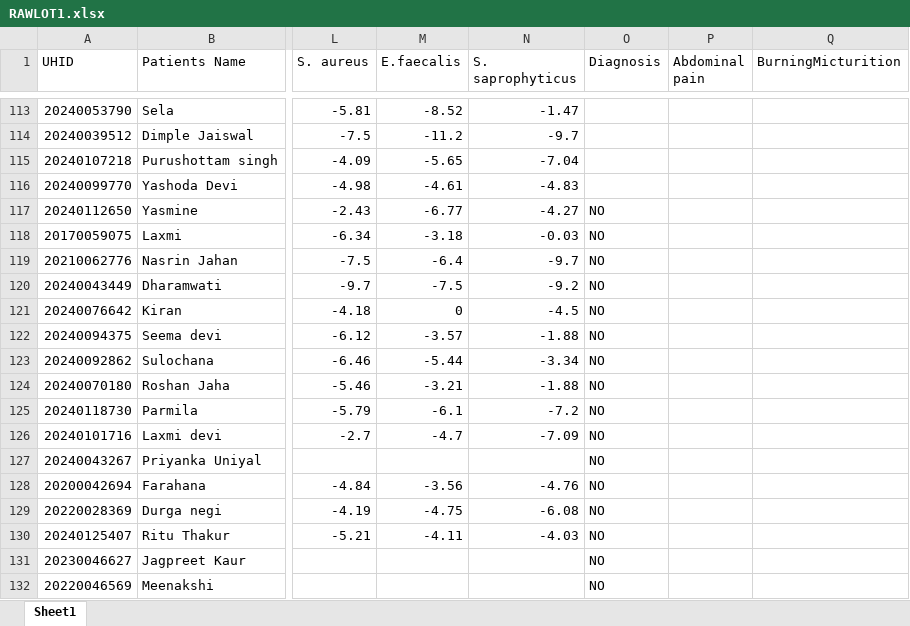
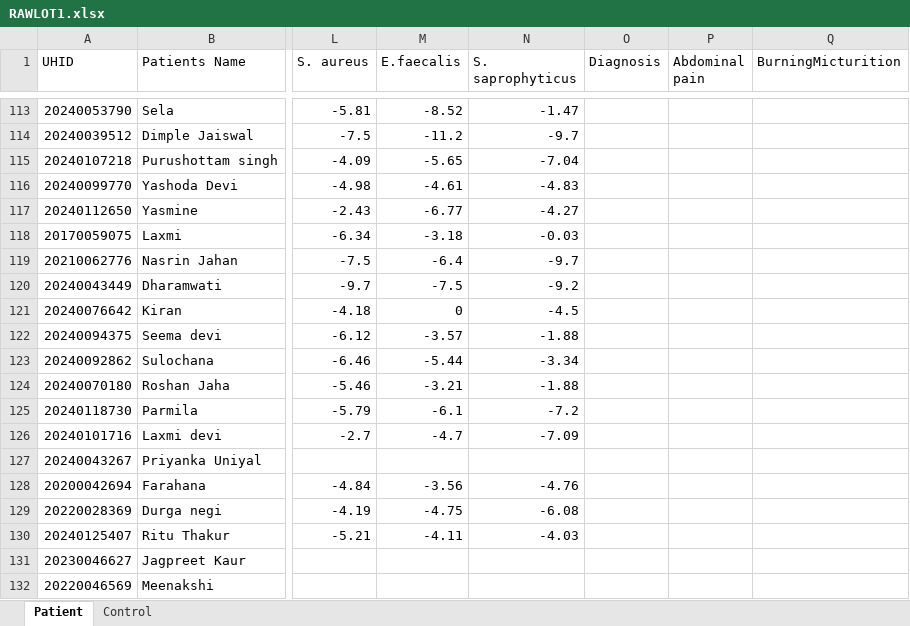
Before and after one commit to neeliit/DiagnosticsPy, an Excel workbook: RAWLOT1.xlsx, sheet Patient, drawn as a sheet; only a part is shown, gaps mark what is left out; values as stored, in another font and other column widths than the file's, no borders; conditional formats not drawn; the diff names each change by its address in the sheet, - before the commit and + after, or states it on an @@ line.

```diff
--- a/RAWLOT1.xlsx (sheet Patient)
+++ b/RAWLOT1.xlsx (sheet Patient)
-sheet tab: Sheet1
+sheet tab: Patient
+sheet tab: Control
-O117:O132 (Diagnosis): NO
+O117:O132 (Diagnosis): (empty)
```
Also changed, not shown: 1 other file.
